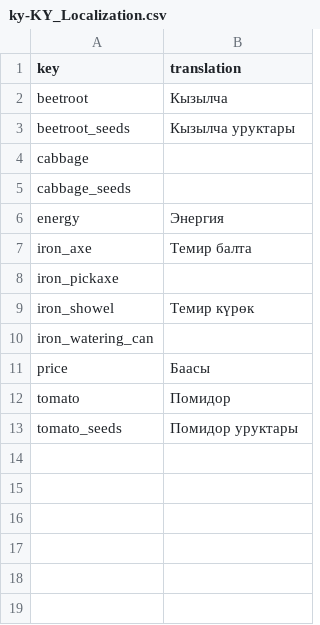
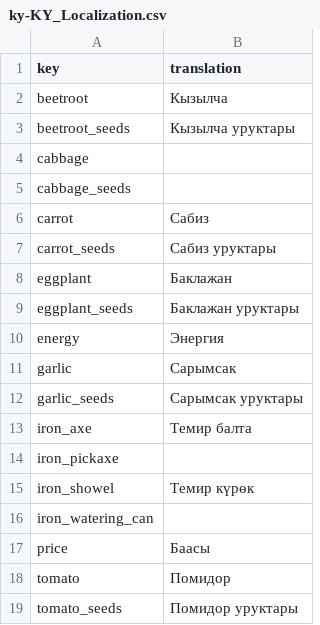
Before and after one commit to TheRickMountain/Ay-Bulak, a CSV file: palmesneo_village/palmesneo_village/Content/Localization/ky-KY_Localization.csv, drawn as a sheet.

```diff
--- a/palmesneo_village/palmesneo_village/Content/Localization/ky-KY_Localization.csv
+++ b/palmesneo_village/palmesneo_village/Content/Localization/ky-KY_Localization.csv
@@ -5,3 +5,9 @@ cabbage,
 cabbage_seeds,
+carrot,Сабиз
+carrot_seeds,Сабиз уруктары
+eggplant,Баклажан
+eggplant_seeds,Баклажан уруктары
 energy,Энергия
+garlic,Сарымсак
+garlic_seeds,Сарымсак уруктары
 iron_axe,Темир балта
```
Also changed, not shown: palmesneo_village/palmesneo_village/Content/Localization/en-US_Localization.csv, palmesneo_village/palmesneo_village/Content/Localization/ru-RU_Localization.csv, 6 other files.
